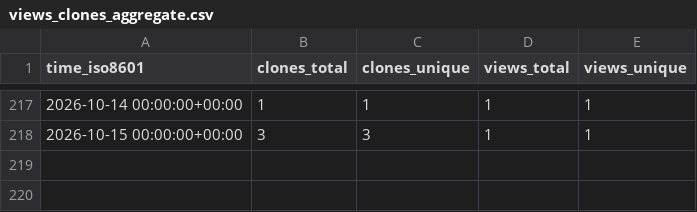
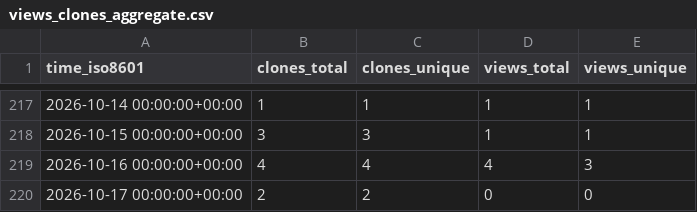
Before and after one commit to arikusi/repo-stats, a CSV file: arikusi/supervis/ghrs-data/views_clones_aggregate.csv, drawn as a sheet; only a part is shown, gaps mark what is left out; the diff names each change by its address in the sheet, - before the commit and + after, or states it on an @@ line.

```diff
--- a/arikusi/supervis/ghrs-data/views_clones_aggregate.csv
+++ b/arikusi/supervis/ghrs-data/views_clones_aggregate.csv
+row 219: 2026-10-16 00:00:00+00:00 | 4 | 4 | 4 | 3
+row 220: 2026-10-17 00:00:00+00:00 | 2 | 2 | 0 | 0
```
Also changed, not shown: 1 other file.
